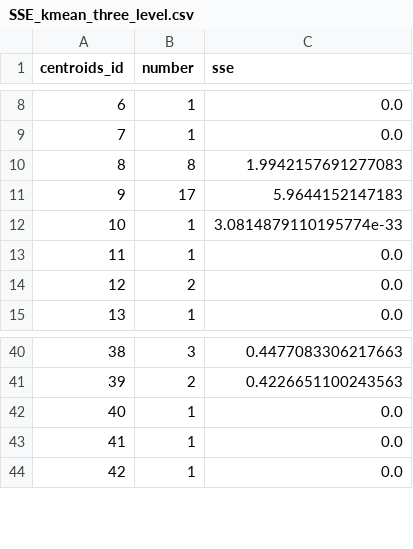
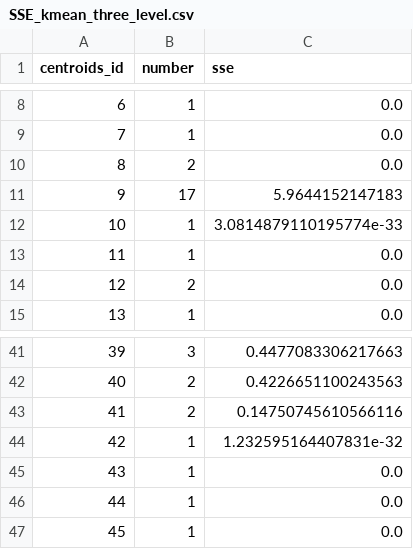
Before and after one commit to Nutthaphol/ComSci-Project, a CSV file: comsci_result/SSE_kmean_three_level.csv, drawn as a sheet; only a part is shown, gaps mark what is left out; removed rows and columns are numbered as before the commit, all else as after; the diff covers the shown part only; the diff names each change by its address in the sheet, - before the commit and + after, or states it on an @@ line.

```diff
--- a/comsci_result/SSE_kmean_three_level.csv
+++ b/comsci_result/SSE_kmean_three_level.csv
-row 10: 8 | 8 | 1.9942157691277083
@@ row 54 moved to row 10: 8 @@
@@ column A (centroids_id) renumbered between rows 21 and 55 @@
+row 43: 41 | 2 | 0.14750745610566116
+row 44: 42 | 1 | 1.232595164407831e-32
```
Also changed, not shown: 6 added rows, 5 removed rows, 1 moved row and 3 edited cells elsewhere in this file, comsci_result/Kmean_normal.csv, comsci_result/Kmean_three_level.csv, 9 other files.
